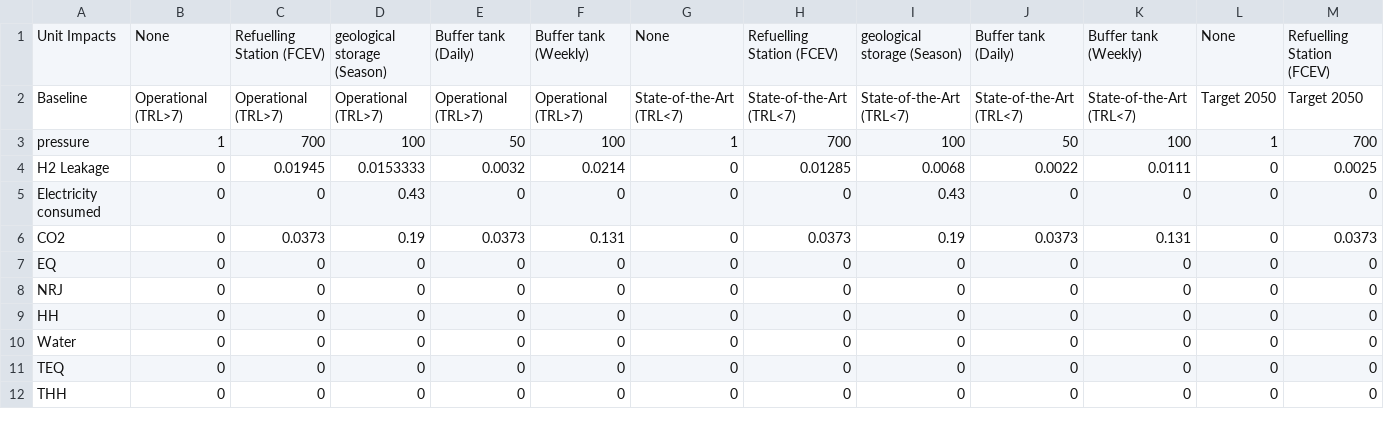
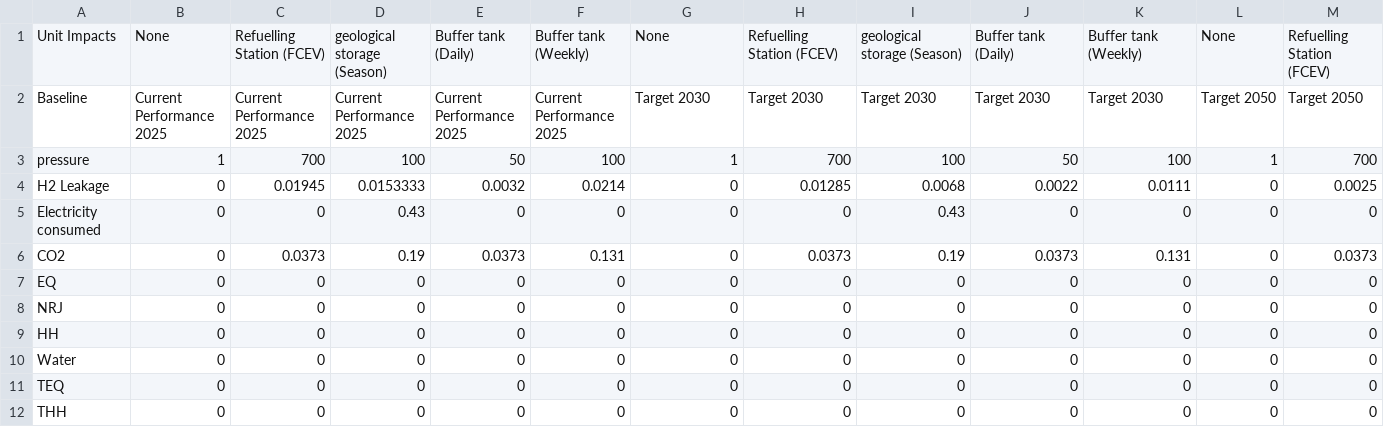
Before and after one commit to CIRAIGxHEVS/HTWOL_DEMONSTRATOR, a CSV file: data/impact_assessment/storage_database.csv, drawn as a sheet; only a part is shown; the diff names each change by its address in the sheet, - before the commit and + after, or states it on an @@ line.

```diff
--- a/data/impact_assessment/storage_database.csv
+++ b/data/impact_assessment/storage_database.csv
-B2: Operational (TRL>7)
+B2: Current Performance 2025
-C2: Operational (TRL>7)
+C2: Current Performance 2025
-D2: Operational (TRL>7)
+D2: Current Performance 2025
-E2: Operational (TRL>7)
+E2: Current Performance 2025
-F2: Operational (TRL>7)
+F2: Current Performance 2025
-G2: State-of-the-Art (TRL<7)
+G2: Target 2030
-H2: State-of-the-Art (TRL<7)
+H2: Target 2030
-I2: State-of-the-Art (TRL<7)
+I2: Target 2030
-J2: State-of-the-Art (TRL<7)
+J2: Target 2030
-K2: State-of-the-Art (TRL<7)
+K2: Target 2030
```
Also changed, not shown: data/impact_assessment/distrib_database.csv, 1 other file.
